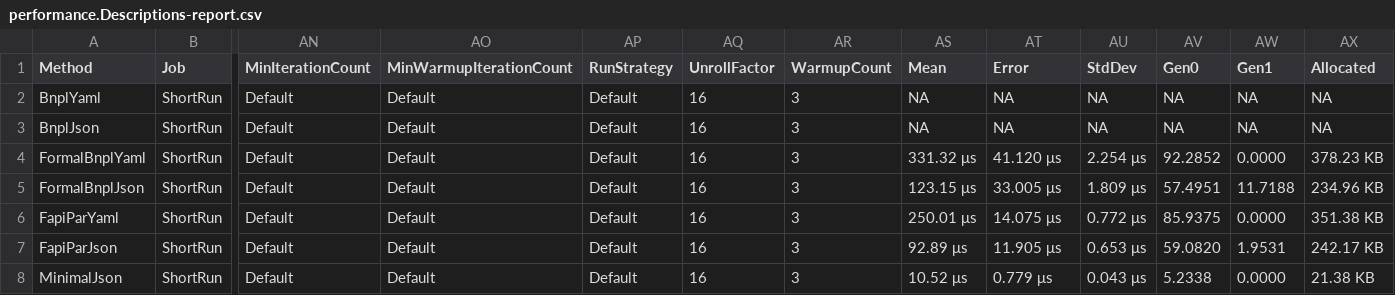
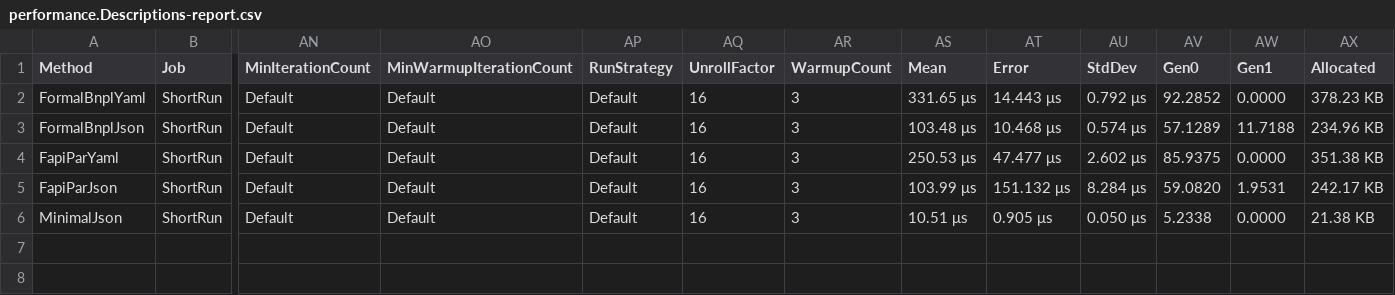
Before and after one commit to BinkyLabs/openapi-arazzo-dotnet, a CSV file: performance/benchmark/BenchmarkDotNet.Artifacts/results/performance.Descriptions-report.csv, drawn as a sheet; only a part is shown, gaps mark what is left out; removed rows and columns are numbered as before the commit, all else as after; rows hold the shown columns only; the diff names each change by its address in the sheet, - before the commit and + after, or states it on an @@ line.

```diff
--- a/performance/benchmark/BenchmarkDotNet.Artifacts/results/performance.Descriptions-report.csv
+++ b/performance/benchmark/BenchmarkDotNet.Artifacts/results/performance.Descriptions-report.csv
-row 2: BnplYaml | ShortRun | Default | Default | Default | 16 | 3 | NA | NA | NA | NA | NA | NA
-row 3: BnplJson | ShortRun | Default | Default | Default | 16 | 3 | NA | NA | NA | NA | NA | NA
-AS2 (Mean): 331.32 μs
+AS2 (Mean): 331.65 μs
-AT2 (Error): 41.120 μs
+AT2 (Error): 14.443 μs
-AU2 (StdDev): 2.254 μs
+AU2 (StdDev): 0.792 μs
-AS3 (Mean): 123.15 μs
+AS3 (Mean): 103.48 μs
-AT3 (Error): 33.005 μs
+AT3 (Error): 10.468 μs
-AU3 (StdDev): 1.809 μs
+AU3 (StdDev): 0.574 μs
-AV3 (Gen0): 57.4951
+AV3 (Gen0): 57.1289
-AS4 (Mean): 250.01 μs
+AS4 (Mean): 250.53 μs
-AT4 (Error): 14.075 μs
+AT4 (Error): 47.477 μs
-AU4 (StdDev): 0.772 μs
+AU4 (StdDev): 2.602 μs
-AS5 (Mean): 92.89 μs
+AS5 (Mean): 103.99 μs
-AT5 (Error): 11.905 μs
+AT5 (Error): 151.132 μs
-AU5 (StdDev): 0.653 μs
+AU5 (StdDev): 8.284 μs
-AS6 (Mean): 10.52 μs
+AS6 (Mean): 10.51 μs
-AT6 (Error): 0.779 μs
+AT6 (Error): 0.905 μs
-AU6 (StdDev): 0.043 μs
+AU6 (StdDev): 0.050 μs
```
Also changed, not shown: 6 other files.
